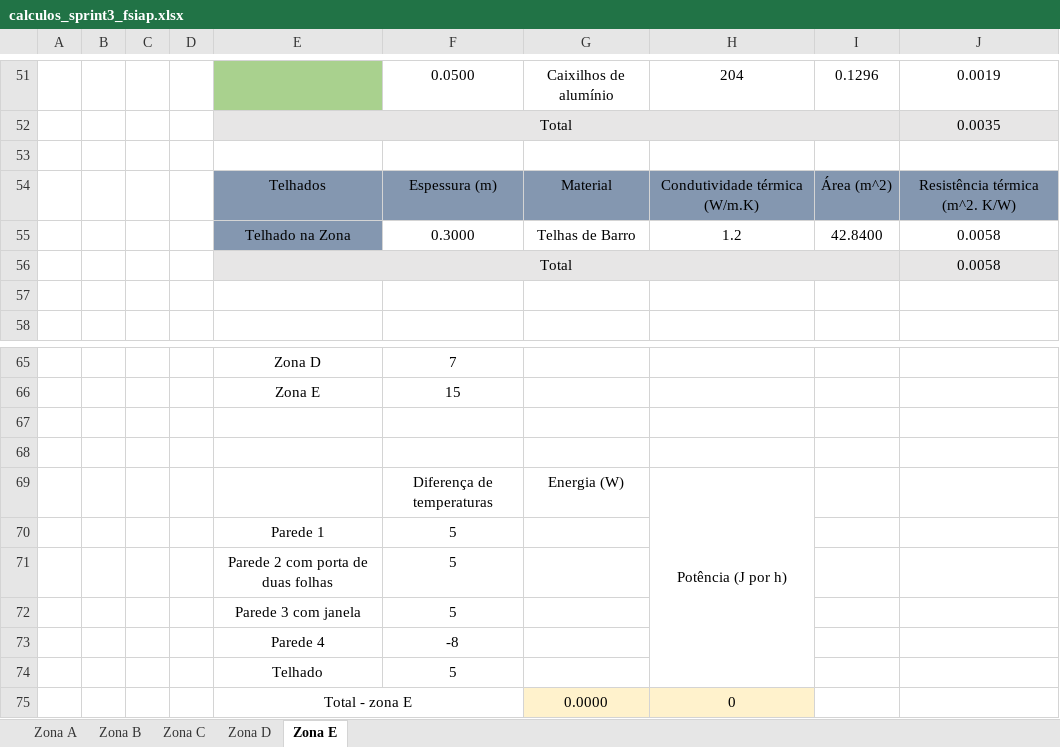
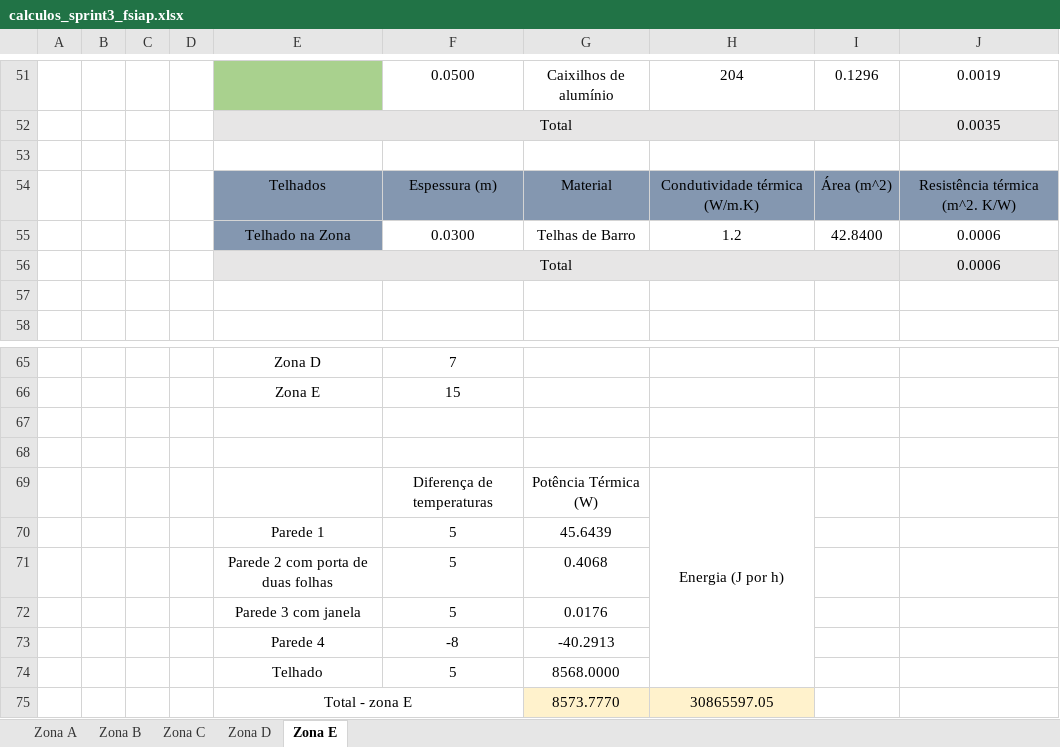
Before and after one commit to PureNimble/ISEP-LAPR3, an Excel workbook: docs/fsiap/sprint3/calculos_sprint3_fsiap.xlsx, sheet Zona E, drawn as a sheet; only a part is shown, gaps mark what is left out; values as stored, in another font and other column widths than the file's, no borders; charts and pictures not drawn; removed rows and columns are numbered as before the commit, all else as after; the diff names each change by its address in the sheet, - before the commit and + after, or states it on an @@ line.

```diff
--- a/docs/fsiap/sprint3/calculos_sprint3_fsiap.xlsx (sheet Zona E)
+++ b/docs/fsiap/sprint3/calculos_sprint3_fsiap.xlsx (sheet Zona E)
-F55: 0.3000
+F55: 0.0300
-J55:J56: 0.0058
+J55:J56: 0.0006
-G69: Energia (W)
+G69: Potência Térmica (W)
-H69: Potência (J por h)
+H69: Energia (J por h)
-G70: (empty)
+G70: 45.6439
-G71: (empty)
+G71: 0.4068
-G72: (empty)
+G72: 0.0176
-G73: (empty)
+G73: -40.2913
-G74: (empty)
+G74: 8568.0000
-row 75:  |  |  |  | Total - zona E |  | 0.0000 | 0
+row 75:  |  |  |  | Total - zona E |  | 8573.7770 | 30865597.05
```
Also changed, not shown: sheet Zona A, sheet Zona B, sheet Zona C, sheet Zona D.
